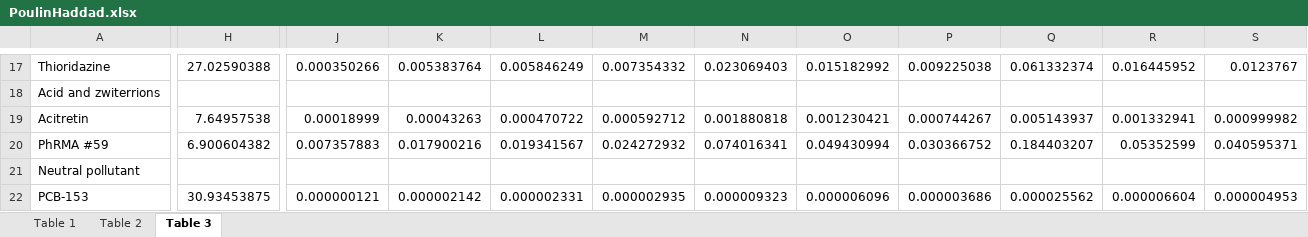
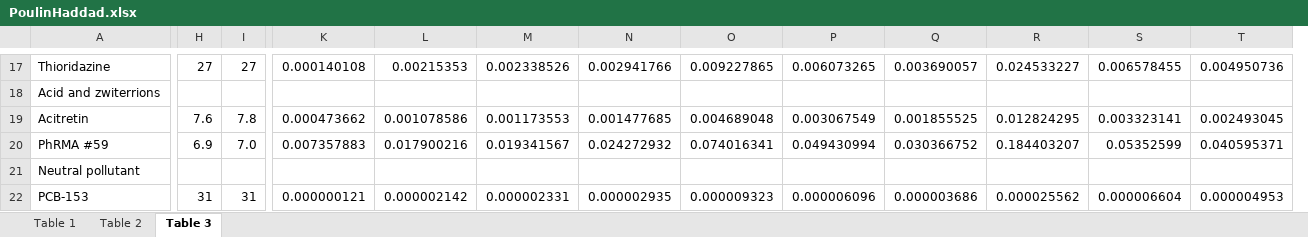
Before and after one commit to HSL/PoulinHaddad, an Excel workbook: PoulinHaddad.xlsx, sheet Table 3, drawn as a sheet; only a part is shown, gaps mark what is left out; values as stored, in another font and other column widths than the file's, no borders; removed rows and columns are numbered as before the commit, all else as after; the diff covers the shown part only; the diff names each change by its address in the sheet, - before the commit and + after, or states it on an @@ line.

```diff
--- a/PoulinHaddad.xlsx (sheet Table 3)
+++ b/PoulinHaddad.xlsx (sheet Table 3)
-column H, rows 17-22: 27.02590388 |  | 7.64957538 | 6.900604382 |  | 30.93453875
+column H, rows 17-22: 27 |  | 7.6 | 6.9 |  | 31
+column I, rows 17-22: 27 |  | 7.8 | 7.0 |  | 31
-K17: 0.000350266
+K17: 0.000140108
-L17: 0.005383764
+L17: 0.00215353
-M17: 0.005846249
+M17: 0.002338526
-N17: 0.007354332
+N17: 0.002941766
-O17: 0.023069403
+O17: 0.009227865
-P17: 0.015182992
+P17: 0.006073265
-Q17: 0.009225038
+Q17: 0.003690057
-R17: 0.061332374
+R17: 0.024533227
-S17: 0.016445952
+S17: 0.006578455
-T17: 0.0123767
+T17: 0.004950736
-K19: 0.00018999
+K19: 0.000473662
-L19: 0.00043263
+L19: 0.001078586
-M19: 0.000470722
+M19: 0.001173553
-N19: 0.000592712
+N19: 0.001477685
-O19: 0.001880818
+O19: 0.004689048
-P19: 0.001230421
+P19: 0.003067549
-Q19: 0.000744267
+Q19: 0.001855525
-R19: 0.005143937
+R19: 0.012824295
-S19: 0.001332941
+S19: 0.003323141
-T19: 0.000999982
+T19: 0.002493045
```
Also changed, not shown: 84 edited cells elsewhere in this sheet, formulas that keep their value, 2 other files.
